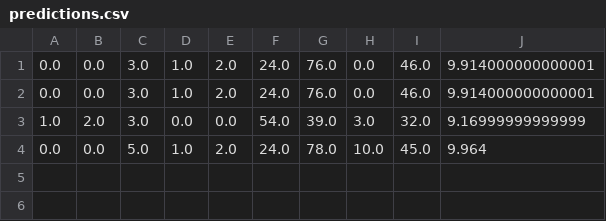
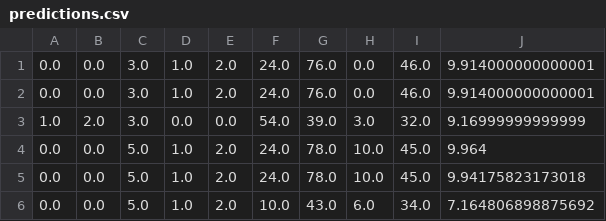
Before and after one commit to syedanshu/student-performance-prediction, a CSV file: predictions.csv, drawn as a sheet; the diff names each change by its address in the sheet, - before the commit and + after, or states it on an @@ line.

```diff
--- a/predictions.csv
+++ b/predictions.csv
+row 5: 0.0 | 0.0 | 5.0 | 1.0 | 2.0 | 24.0 | 78.0 | 10.0 | 45.0 | 9.94175823173018
+row 6: 0.0 | 0.0 | 5.0 | 1.0 | 2.0 | 10.0 | 43.0 | 6.0 | 34.0 | 7.164806898875692
```
Also changed, not shown: 2 other files.
